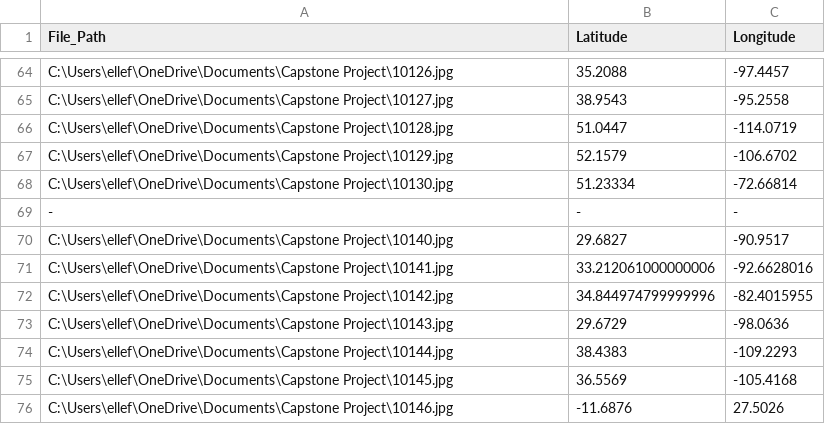
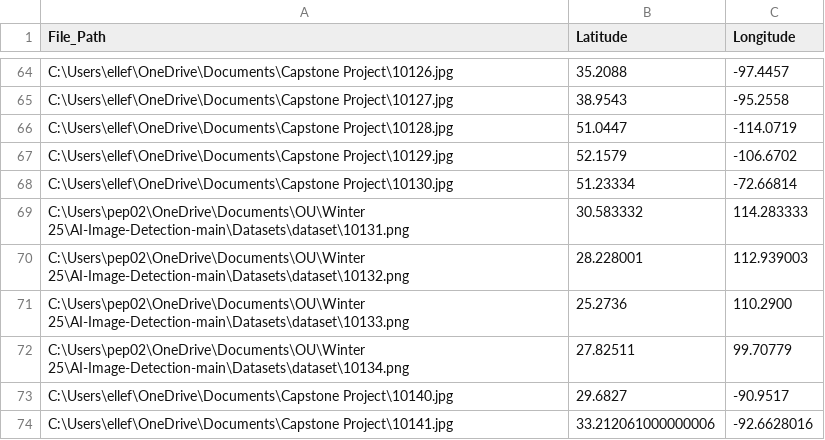
Before and after one commit to robertelle11/AI-Image-Detection, a CSV file: spreadsheets/extra-images.csv, drawn as a sheet; only a part is shown, gaps mark what is left out; the shorter side is filled out with more unchanged rows.

Commit message:
Update extra-images.csv

```diff
--- a/spreadsheets/extra-images.csv
+++ b/spreadsheets/extra-images.csv
@@ -68,3 +68,6 @@ C:\Users\ellef\OneDrive\Documents\Capstone Project\10129.jpg,52.1579, -106.6702
 C:\Users\ellef\OneDrive\Documents\Capstone Project\10130.jpg,51.23334, -72.66814
--,-,-
+C:\Users\pep02\OneDrive\Documents\OU\Winter 25\AI-Image-Detection-main\Datasets\dataset\10131.png,30.583332, 114.283333
+C:\Users\pep02\OneDrive\Documents\OU\Winter 25\AI-Image-Detection-main\Datasets\dataset\10132.png,28.228001, 112.939003
+C:\Users\pep02\OneDrive\Documents\OU\Winter 25\AI-Image-Detection-main\Datasets\dataset\10133.png,25.2736, 110.2900
+C:\Users\pep02\OneDrive\Documents\OU\Winter 25\AI-Image-Detection-main\Datasets\dataset\10134.png,27.82511, 99.70779
 C:\Users\ellef\OneDrive\Documents\Capstone Project\10140.jpg,29.6827, -90.9517
```
